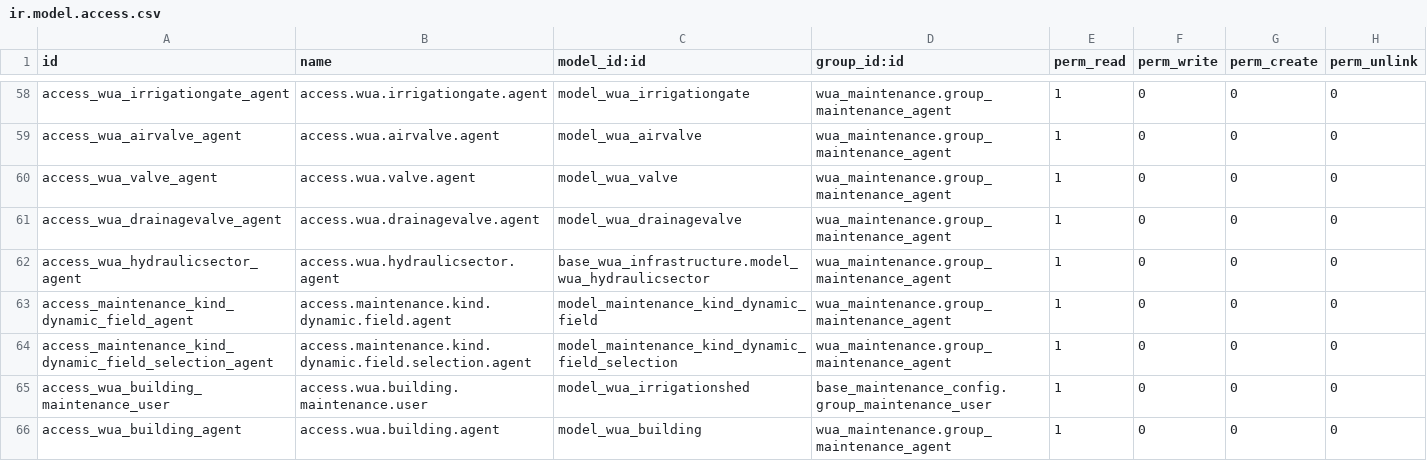
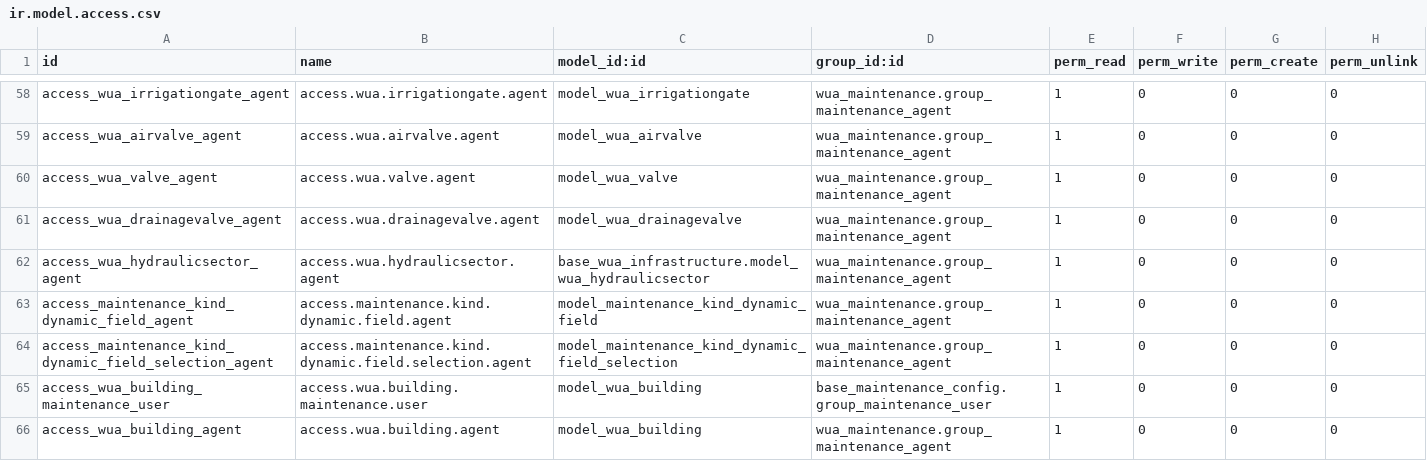
Before and after one commit to MovalAgroingenieria/wua, a CSV file: wua_maintenance/security/ir.model.access.csv, drawn as a sheet; only a part is shown, gaps mark what is left out.

Commit message:
[UPD] wua_maintenance: wua buildings integration

```diff
--- a/wua_maintenance/security/ir.model.access.csv
+++ b/wua_maintenance/security/ir.model.access.csv
@@ -64,3 +64,3 @@ access_maintenance_kind_dynamic_field_agent,access.maintenance.kind.dynamic.fiel
 access_maintenance_kind_dynamic_field_selection_agent,access.maintenance.kind.dynamic.field.selection.agent,model_maintenance_kind_dynamic_field_selection,wua_maintenance.group_maintenance_agent,1,0,0,0
-access_wua_building_maintenance_user,access.wua.building.maintenance.user,model_wua_irrigationshed,base_maintenance_config.group_maintenance_user,1,0,0,0
+access_wua_building_maintenance_user,access.wua.building.maintenance.user,model_wua_building,base_maintenance_config.group_maintenance_user,1,0,0,0
 access_wua_building_agent,access.wua.building.agent,model_wua_building,wua_maintenance.group_maintenance_agent,1,0,0,0
```
Also changed, not shown: 4 other files.
